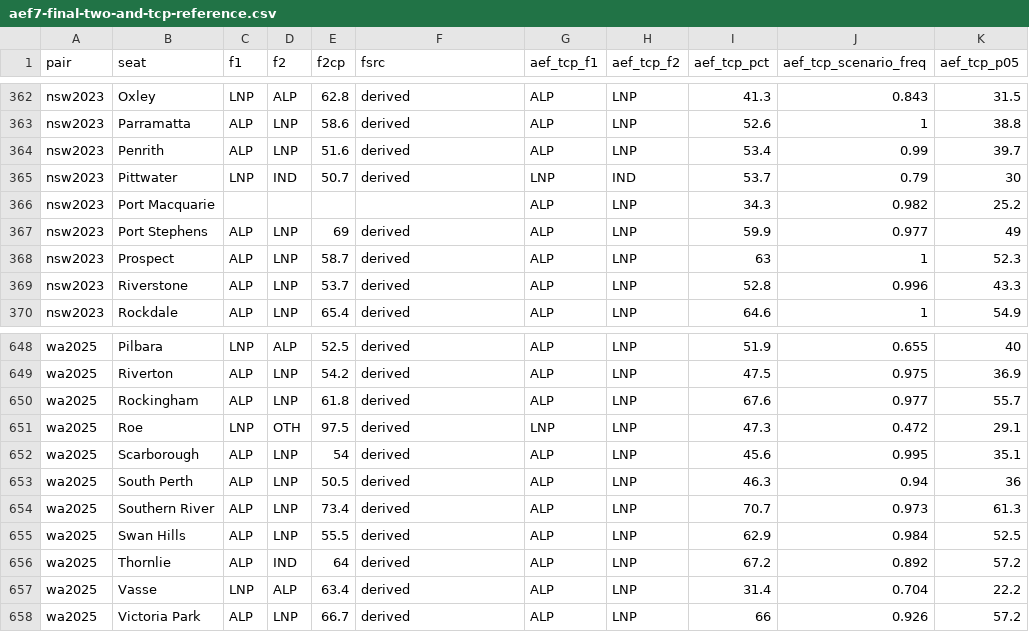
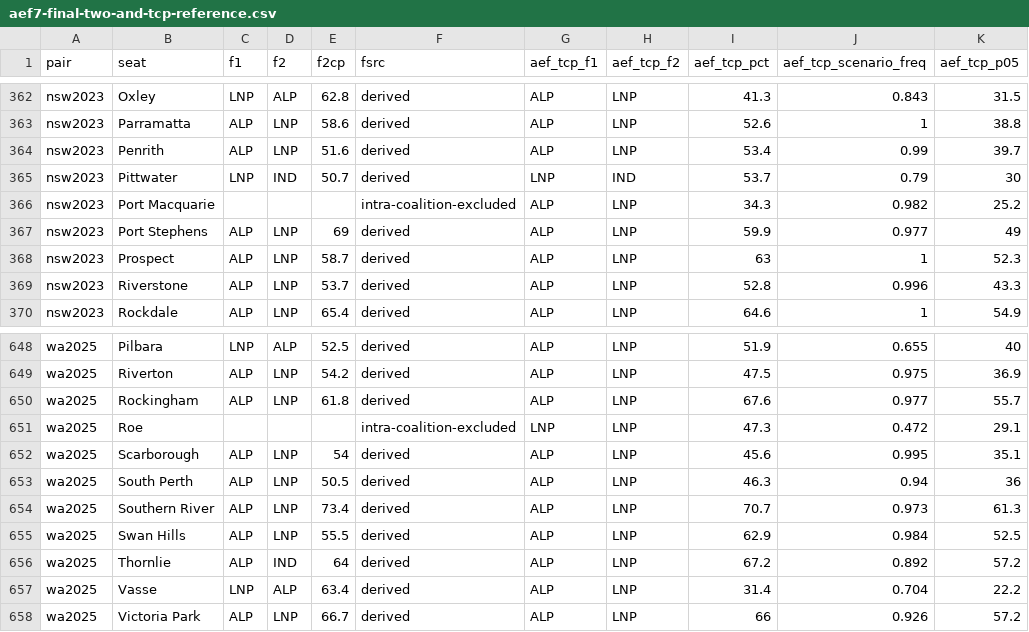
Before and after one commit to peteowen1/auspol, a CSV file: output/aef7-final-two-and-tcp-reference.csv, drawn as a sheet; only a part is shown, gaps mark what is left out; the diff names each change by its address in the sheet, - before the commit and + after, or states it on an @@ line.

```diff
--- a/output/aef7-final-two-and-tcp-reference.csv
+++ b/output/aef7-final-two-and-tcp-reference.csv
-F366 (fsrc): (empty)
+F366 (fsrc): intra-coalition-excluded
-C651 (f1): LNP
+C651 (f1): (empty)
-D651 (f2): OTH
+D651 (f2): (empty)
-E651 (f2cp): 97.5
+E651 (f2cp): (empty)
-F651 (fsrc): derived
+F651 (fsrc): intra-coalition-excluded
```
Also changed, not shown: 2 other files.
